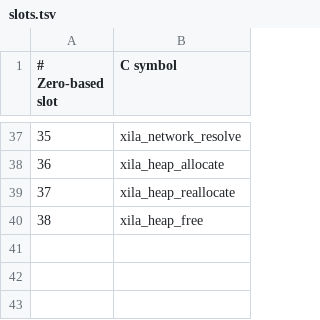
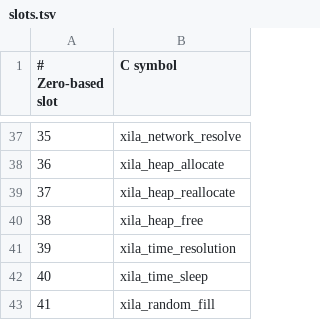
Before and after one commit to xila-project/core, a TSV file: libraries/abi/application/sdk/slots.tsv, drawn as a sheet; only a part is shown, gaps mark what is left out.

Commit message:
feat(abi): add native sleep, clock resolution and randomness
Append time_resolution, time_sleep and random_fill to the XilaApi table.
Sleep suspends the calling coroutine on the executor's timer. Randomness
comes from a host-installed entropy device and zero-length fills need no
source. Clock resolution is readable while UTC is unsynchronized.

```diff
--- a/libraries/abi/application/sdk/slots.tsv
+++ b/libraries/abi/application/sdk/slots.tsv
@@ -40 +40,4 @@
 38	xila_heap_free
+39	xila_time_resolution
+40	xila_time_sleep
+41	xila_random_fill
```
Also changed, not shown: 11 other files.
